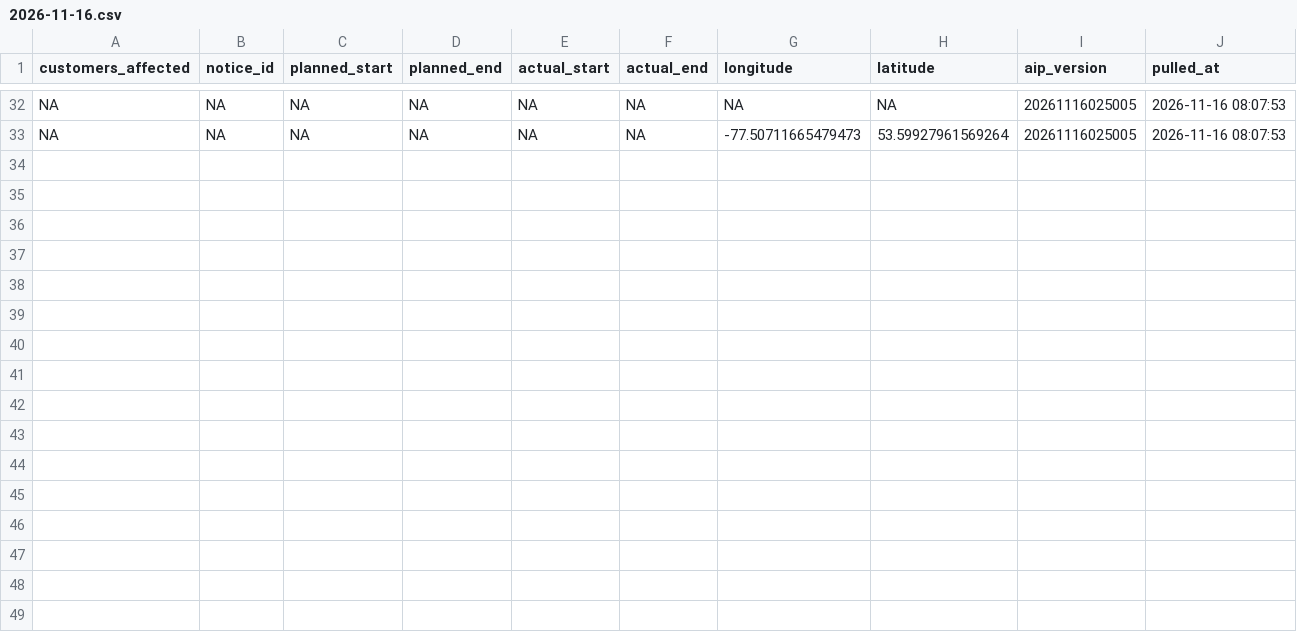
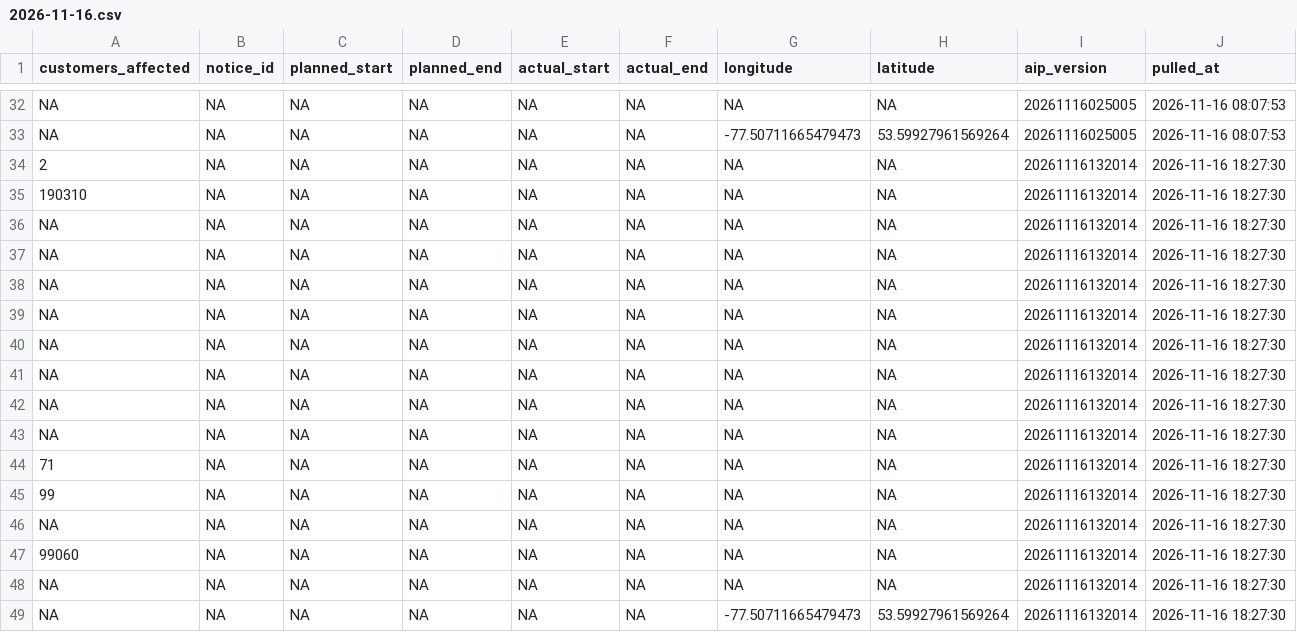
Before and after one commit to hdoyle21/hydro_qc, a CSV file: data/planned/2026-11-16.csv, drawn as a sheet; only a part is shown, gaps mark what is left out; the diff names each change by its address in the sheet, - before the commit and + after, or states it on an @@ line.

```diff
--- a/data/planned/2026-11-16.csv
+++ b/data/planned/2026-11-16.csv
+row 34: 2 | NA | NA | NA | NA | NA | NA | NA | 20261116132014 | 2026-11-16 18:27:30
+row 35: 190310 | NA | NA | NA | NA | NA | NA | NA | 20261116132014 | 2026-11-16 18:27:30
+row 36: NA | NA | NA | NA | NA | NA | NA | NA | 20261116132014 | 2026-11-16 18:27:30
+row 37: NA | NA | NA | NA | NA | NA | NA | NA | 20261116132014 | 2026-11-16 18:27:30
+row 38: NA | NA | NA | NA | NA | NA | NA | NA | 20261116132014 | 2026-11-16 18:27:30
+row 39: NA | NA | NA | NA | NA | NA | NA | NA | 20261116132014 | 2026-11-16 18:27:30
+row 40: NA | NA | NA | NA | NA | NA | NA | NA | 20261116132014 | 2026-11-16 18:27:30
+row 41: NA | NA | NA | NA | NA | NA | NA | NA | 20261116132014 | 2026-11-16 18:27:30
+row 42: NA | NA | NA | NA | NA | NA | NA | NA | 20261116132014 | 2026-11-16 18:27:30
+row 43: NA | NA | NA | NA | NA | NA | NA | NA | 20261116132014 | 2026-11-16 18:27:30
+row 44: 71 | NA | NA | NA | NA | NA | NA | NA | 20261116132014 | 2026-11-16 18:27:30
+row 45: 99 | NA | NA | NA | NA | NA | NA | NA | 20261116132014 | 2026-11-16 18:27:30
+row 46: NA | NA | NA | NA | NA | NA | NA | NA | 20261116132014 | 2026-11-16 18:27:30
+row 47: 99060 | NA | NA | NA | NA | NA | NA | NA | 20261116132014 | 2026-11-16 18:27:30
+row 48: NA | NA | NA | NA | NA | NA | NA | NA | 20261116132014 | 2026-11-16 18:27:30
+row 49: NA | NA | NA | NA | NA | NA | -77.50711665479473 | 53.59927961569264 | 20261116132014 | 2026-11-16 18:27:30
```
Also changed, not shown: 1 other file.
